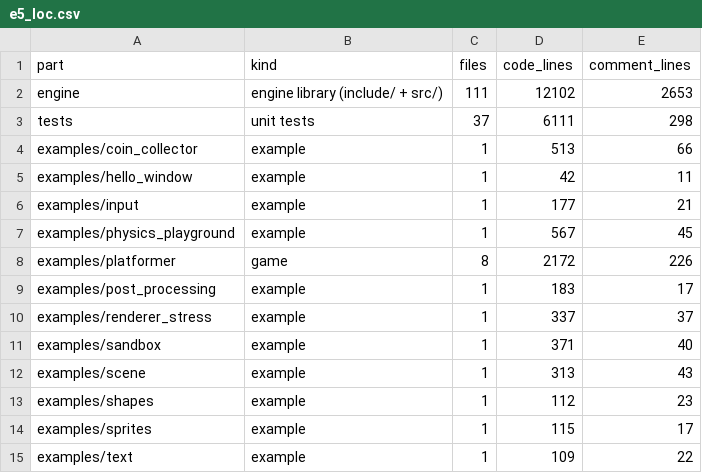
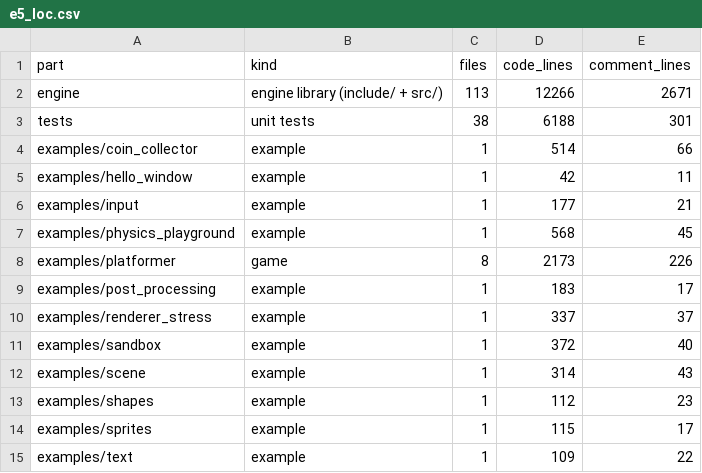
Before and after one commit to dulkaosmanovic/Astra2D, a CSV file: benchmarks/results/e5_loc.csv, drawn as a sheet.

Commit message:
Overlay: pick an entity by clicking it in the game; the list reveals the selection

```diff
--- a/benchmarks/results/e5_loc.csv
+++ b/benchmarks/results/e5_loc.csv
@@ -1,13 +1,13 @@
 part,kind,files,code_lines,comment_lines
-engine,engine library (include/ + src/),111,12102,2653
-tests,unit tests,37,6111,298
-examples/coin_collector,example,1,513,66
+engine,engine library (include/ + src/),113,12266,2671
+tests,unit tests,38,6188,301
+examples/coin_collector,example,1,514,66
 examples/hello_window,example,1,42,11
 examples/input,example,1,177,21
-examples/physics_playground,example,1,567,45
-examples/platformer,game,8,2172,226
+examples/physics_playground,example,1,568,45
+examples/platformer,game,8,2173,226
 examples/post_processing,example,1,183,17
 examples/renderer_stress,example,1,337,37
-examples/sandbox,example,1,371,40
-examples/scene,example,1,313,43
+examples/sandbox,example,1,372,40
+examples/scene,example,1,314,43
 examples/shapes,example,1,112,23
```
Also changed, not shown: 24 other files.
